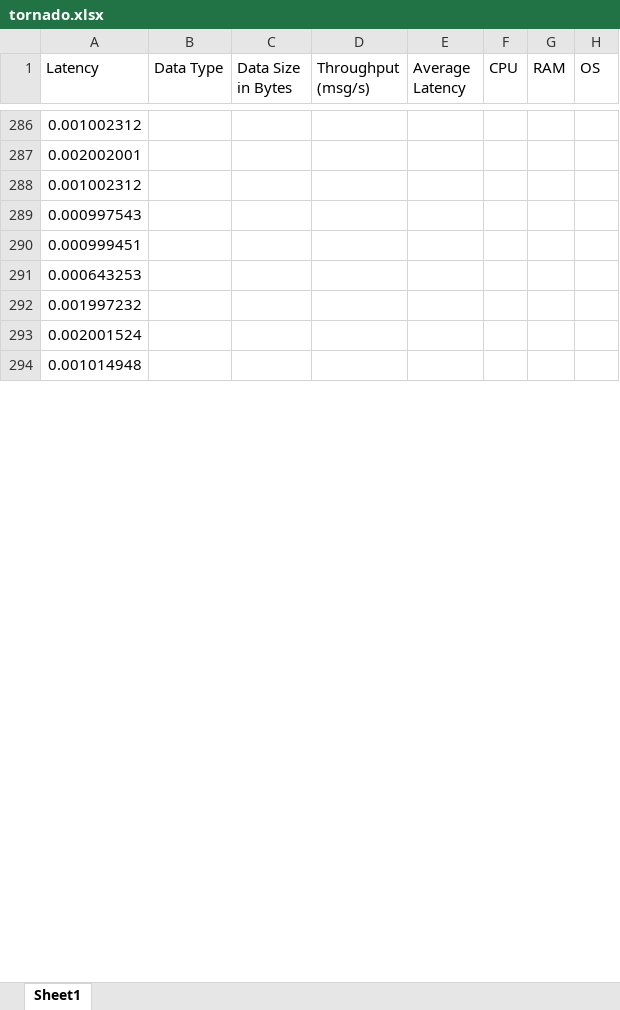
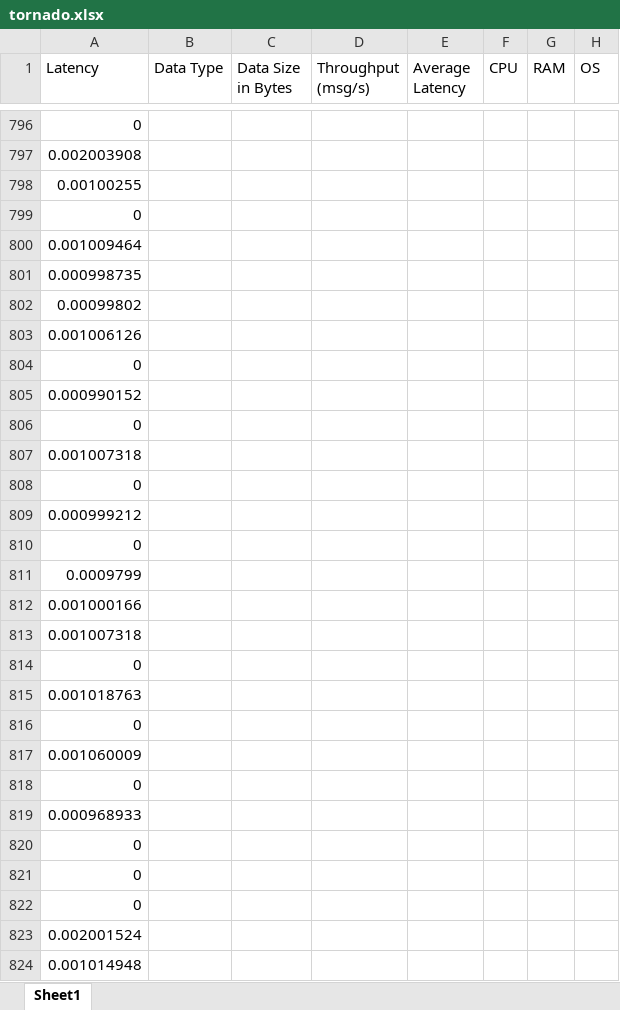
Before and after one commit to Rectiras/repo-websockets, an Excel workbook: tornado.xlsx, sheet Sheet1, drawn as a sheet; only a part is shown, gaps mark what is left out; values as stored, in another font and other column widths than the file's, no borders; addresses are those after the commit; the diff covers the shown part only; the diff names each change by its address in the sheet, - before the commit and + after, or states it on an @@ line.

```diff
--- a/tornado.xlsx (sheet Sheet1)
+++ b/tornado.xlsx (sheet Sheet1)
+row 796: 0
+row 797: 0.002003908
+row 798: 0.00100255
+row 799: 0
-A800 (Latency): 0.001002312
+A800 (Latency): 0.001009464
+row 801: 0.000998735
+row 802: 0.00099802
+row 803: 0.001006126
+row 804: 0
-A805 (Latency): 0.002002001
+A805 (Latency): 0.000990152
+row 806: 0
+row 807: 0.001007318
+row 808: 0
+row 809: 0.000999212
+row 810: 0
-A811 (Latency): 0.001002312
+A811 (Latency): 0.0009799
+row 812: 0.001000166
+row 813: 0.001007318
+row 814: 0
-A815 (Latency): 0.000997543
+A815 (Latency): 0.001018763
+row 816: 0
-A817 (Latency): 0.000999451
+A817 (Latency): 0.001060009
-A818 (Latency): 0.000643253
+A818 (Latency): 0
-A819 (Latency): 0.001997232
+A819 (Latency): 0.000968933
+row 820: 0
+row 821: 0
+row 822: 0
```
Also changed, not shown: other rows of this sheet, 7 other files.
